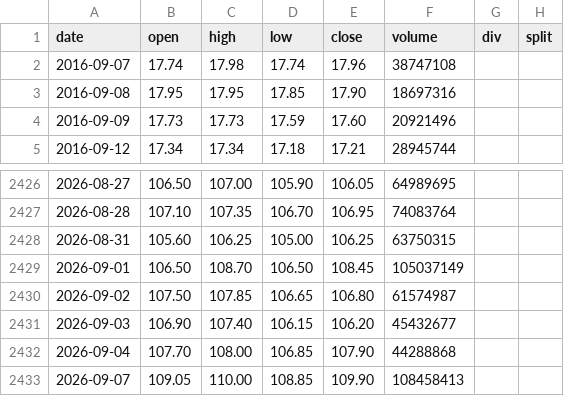
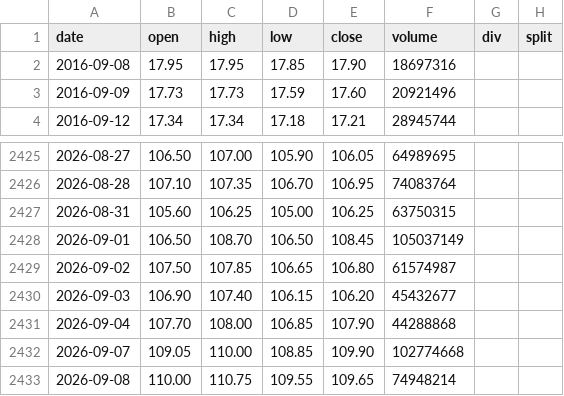
Before and after one commit to yennanliu/finance_data, a CSV file: data/prices/0050.csv, drawn as a sheet; only a part is shown, gaps mark what is left out.

```diff
--- a/data/prices/0050.csv
+++ b/data/prices/0050.csv
@@ -1,3 +1,2 @@
 date,open,high,low,close,volume,div,split
-2016-09-07,17.74,17.98,17.74,17.96,38747108,,
 2016-09-08,17.95,17.95,17.85,17.90,18697316,,
@@ -2432,2 +2431,3 @@ date,open,high,low,close,volume,div,split
 2026-09-04,107.70,108.00,106.85,107.90,44288868,,
-2026-09-07,109.05,110.00,108.85,109.90,108458413,,
+2026-09-07,109.05,110.00,108.85,109.90,102774668,,
+2026-09-08,110.00,110.75,109.55,109.65,74948214,,
```
Also changed, not shown: data/prices/2330.tw.csv.
